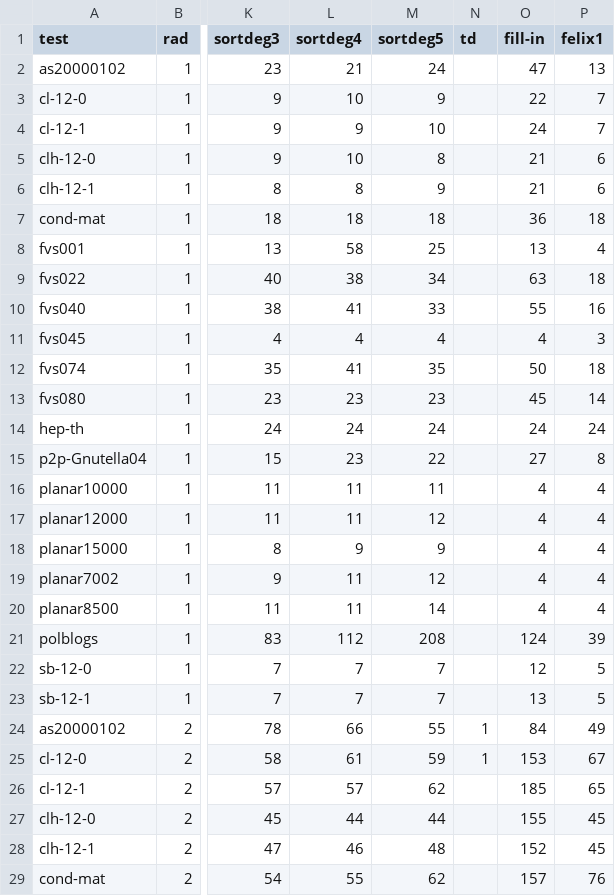
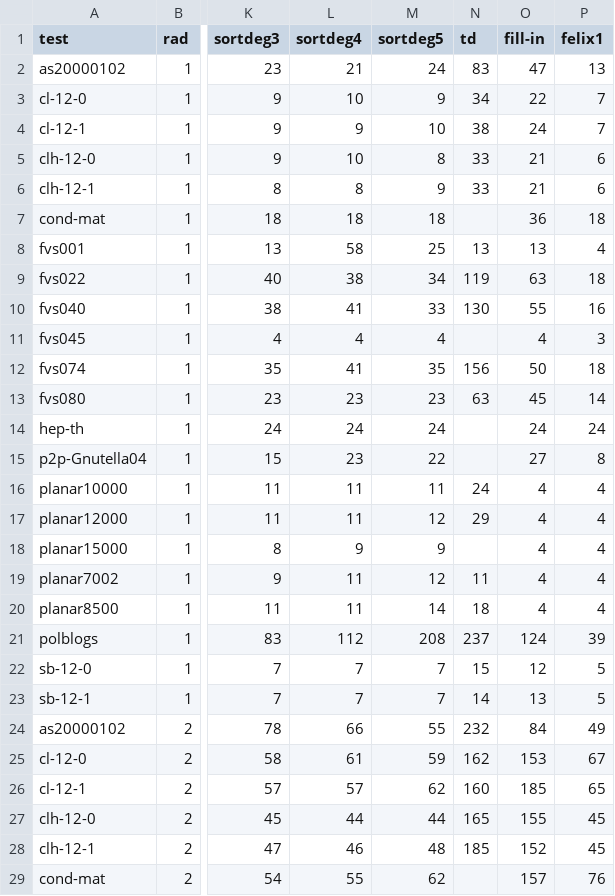
Before and after one commit to Swistakk/Sparsity, a CSV file: networks/big_rep.csv, drawn as a sheet; only a part is shown, gaps mark what is left out; the diff covers the shown part only; the diff names each change by its address in the sheet, - before the commit and + after, or states it on an @@ line.

```diff
--- a/networks/big_rep.csv
+++ b/networks/big_rep.csv
-N2 (td): (empty)
+N2 (td): 83
-N3 (td): (empty)
+N3 (td): 34
-N4 (td): (empty)
+N4 (td): 38
-N5:N6 (td): (empty)
+N5:N6 (td): 33
-N8 (td): (empty)
+N8 (td): 13
-N9 (td): (empty)
+N9 (td): 119
-N10 (td): (empty)
+N10 (td): 130
-N12 (td): (empty)
+N12 (td): 156
-N13 (td): (empty)
+N13 (td): 63
-N16 (td): (empty)
+N16 (td): 24
-N17 (td): (empty)
+N17 (td): 29
-N19 (td): (empty)
+N19 (td): 11
-N20 (td): (empty)
+N20 (td): 18
-N21 (td): (empty)
+N21 (td): 237
-N22 (td): (empty)
+N22 (td): 15
-N23 (td): (empty)
+N23 (td): 14
-N24 (td): 1
+N24 (td): 232
-N25 (td): 1
+N25 (td): 162
-N26 (td): (empty)
+N26 (td): 160
-N27 (td): (empty)
+N27 (td): 165
-N28 (td): (empty)
+N28 (td): 185
```
Also changed, not shown: 63 edited cells elsewhere in this file, networks/big_stats.csv, networks/medium_rep.csv, 4 other files.
